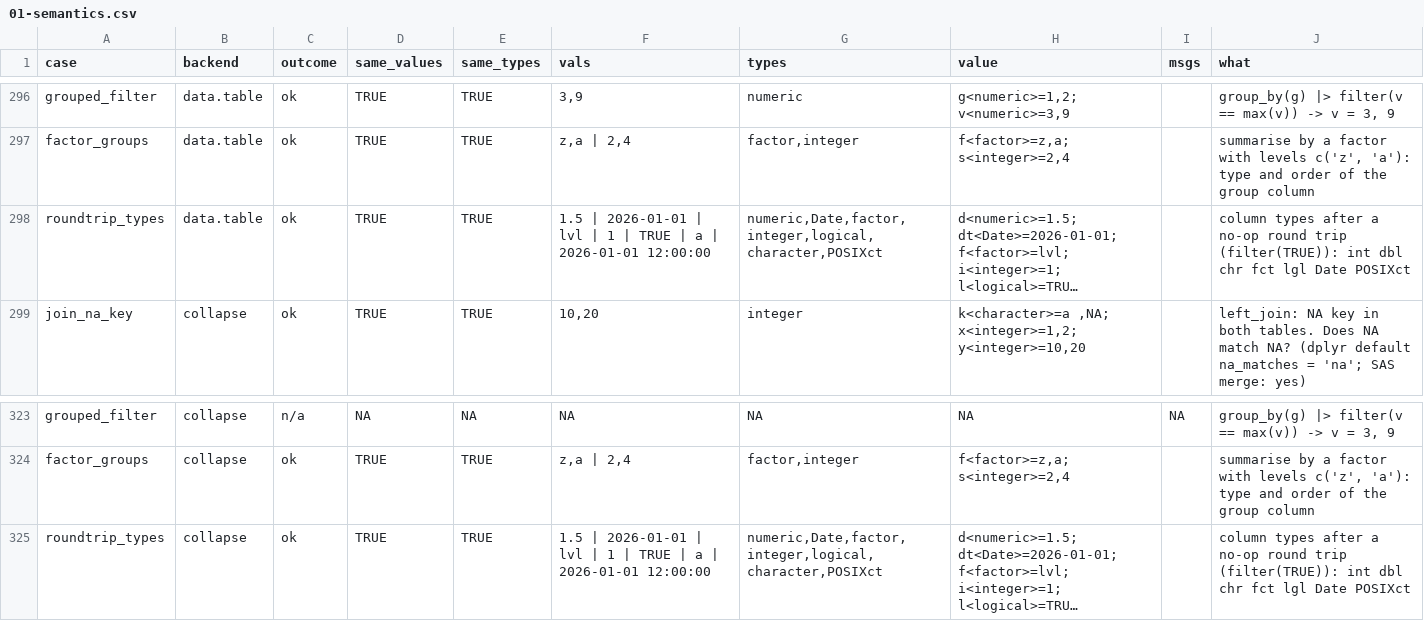
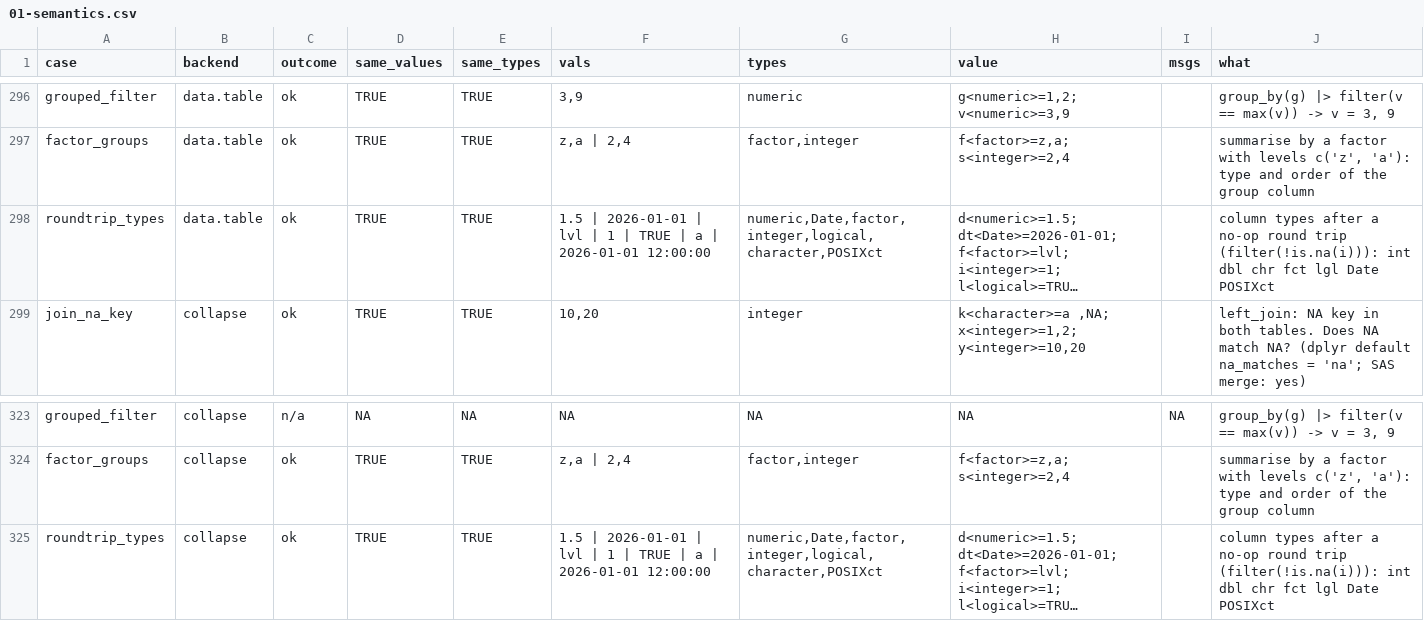
Before and after one commit to colin-ww/rr-tests, a CSV file: dplyr-backends/results/01-semantics.csv, drawn as a sheet; only a part is shown, gaps mark what is left out; long unchanged cells end in …; the diff covers the shown part only; the diff names each change by its address in the sheet, - before the commit and + after, or states it on an @@ line.

```diff
--- a/dplyr-backends/results/01-semantics.csv
+++ b/dplyr-backends/results/01-semantics.csv
-J298 (what): …round trip (filter(TRUE)): int dbl…
+J298 (what): …round trip (filter(!is.na(i))): int dbl…
-J325 (what): …round trip (filter(TRUE)): int dbl…
+J325 (what): …round trip (filter(!is.na(i))): int dbl…
```
Also changed, not shown: 19 edited cells elsewhere in this file, dplyr-backends/results/03-gotchas.csv, dplyr-backends/results/bench_n100000.csv, 7 other files.
